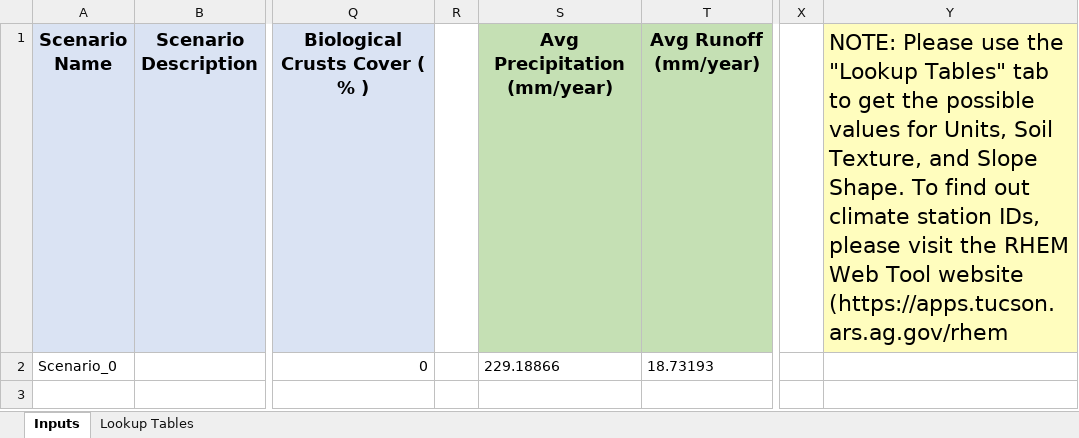
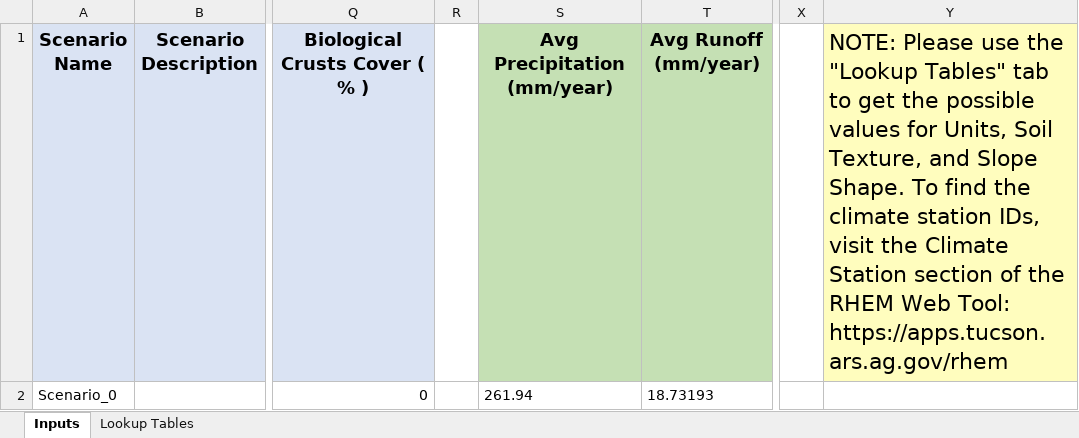
Before and after one commit to ARS-SWRC/rhem_batch_csip, an Excel workbook: RHEM_template.xlsx, sheet Inputs, drawn as a sheet; only a part is shown, gaps mark what is left out; values as stored, in another font and other column widths than the file's, no borders; the diff names each change by its address in the sheet, - before the commit and + after, or states it on an @@ line.

Commit message:
Updates to the script in coordination with a fix with soil textures in the RHEM web service

```diff
--- a/RHEM_template.xlsx (sheet Inputs)
+++ b/RHEM_template.xlsx (sheet Inputs)
-Y1: …To find out climate station IDs, please visit the RHEM Web Tool website (https://apps.tucson.ars.ag.gov/rhem
+Y1: …To find the climate station IDs, visit the Climate Station section of the RHEM Web Tool: https://apps.tucson.ars.ag.gov/rhem
-S2 (Avg Precipitation (mm/year)): 229.18866
+S2 (Avg Precipitation (mm/year)): 261.94
```
Also changed, not shown: 2 other files.
